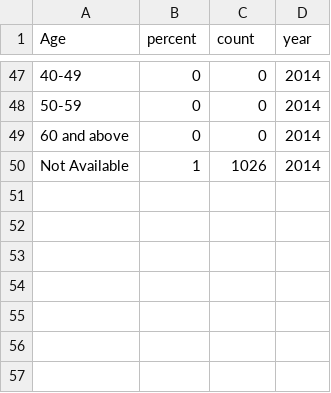
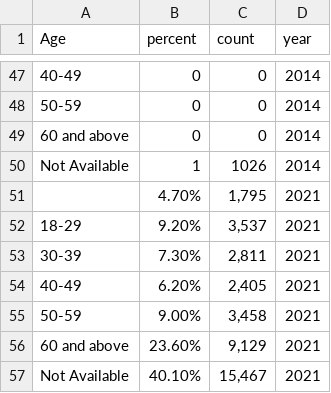
Before and after one commit to j89livingston/FSPC_Dashboard, a CSV file: Resources/211 Counts Crisis Int & Suicide/Calls by age.csv, drawn as a sheet; only a part is shown, gaps mark what is left out; the diff names each change by its address in the sheet, - before the commit and + after, or states it on an @@ line.

Commit message:
added calls data

```diff
--- a/Resources/211 Counts Crisis Int & Suicide/Calls by age.csv
+++ b/Resources/211 Counts Crisis Int & Suicide/Calls by age.csv
+row 51:  | 4.70% | 1,795 | 2021
+row 52: 18-29 | 9.20% | 3,537 | 2021
+row 53: 30-39 | 7.30% | 2,811 | 2021
+row 54: 40-49 | 6.20% | 2,405 | 2021
+row 55: 50-59 | 9.00% | 3,458 | 2021
+row 56: 60 and above | 23.60% | 9,129 | 2021
+row 57: Not Available | 40.10% | 15,467 | 2021
```
Also changed, not shown: 1 other file.
